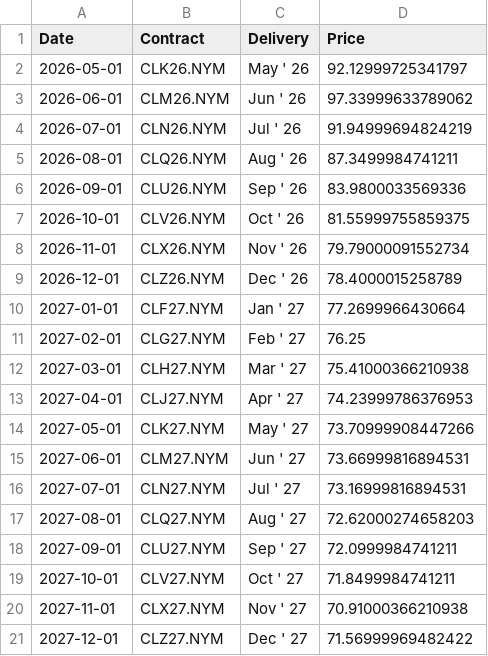
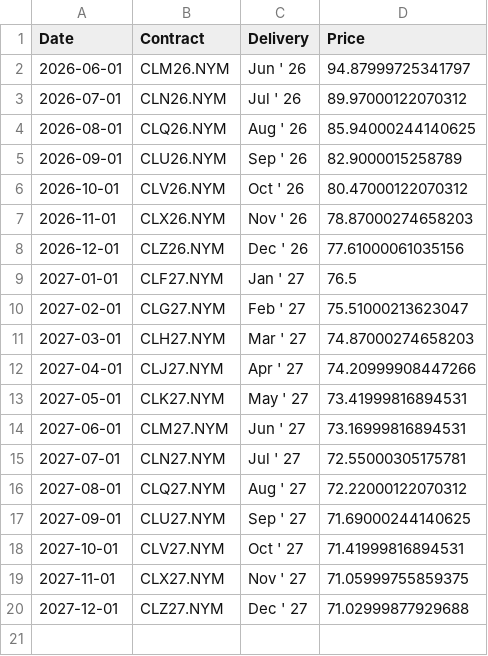
Before and after one commit to aethrixdev/cross_market_dashboard, a CSV file: data/processed/futures_curves/curve_crude_oil.csv, drawn as a sheet.

```diff
--- a/data/processed/futures_curves/curve_crude_oil.csv
+++ b/data/processed/futures_curves/curve_crude_oil.csv
@@ -1,21 +1,20 @@
 Date,Contract,Delivery,Price
-2026-05-01,CLK26.NYM,May ' 26,92.12999725341797
-2026-06-01,CLM26.NYM,Jun ' 26,97.33999633789062
-2026-07-01,CLN26.NYM,Jul ' 26,91.94999694824219
-2026-08-01,CLQ26.NYM,Aug ' 26,87.3499984741211
-2026-09-01,CLU26.NYM,Sep ' 26,83.9800033569336
-2026-10-01,CLV26.NYM,Oct ' 26,81.55999755859375
-2026-11-01,CLX26.NYM,Nov ' 26,79.79000091552734
-2026-12-01,CLZ26.NYM,Dec ' 26,78.4000015258789
-2027-01-01,CLF27.NYM,Jan ' 27,77.2699966430664
-2027-02-01,CLG27.NYM,Feb ' 27,76.25
-2027-03-01,CLH27.NYM,Mar ' 27,75.41000366210938
-2027-04-01,CLJ27.NYM,Apr ' 27,74.23999786376953
-2027-05-01,CLK27.NYM,May ' 27,73.70999908447266
-2027-06-01,CLM27.NYM,Jun ' 27,73.66999816894531
-2027-07-01,CLN27.NYM,Jul ' 27,73.16999816894531
-2027-08-01,CLQ27.NYM,Aug ' 27,72.62000274658203
-2027-09-01,CLU27.NYM,Sep ' 27,72.0999984741211
-2027-10-01,CLV27.NYM,Oct ' 27,71.8499984741211
-2027-11-01,CLX27.NYM,Nov ' 27,70.91000366210938
-2027-12-01,CLZ27.NYM,Dec ' 27,71.56999969482422
+2026-06-01,CLM26.NYM,Jun ' 26,94.87999725341797
+2026-07-01,CLN26.NYM,Jul ' 26,89.97000122070312
+2026-08-01,CLQ26.NYM,Aug ' 26,85.94000244140625
+2026-09-01,CLU26.NYM,Sep ' 26,82.9000015258789
+2026-10-01,CLV26.NYM,Oct ' 26,80.47000122070312
+2026-11-01,CLX26.NYM,Nov ' 26,78.87000274658203
+2026-12-01,CLZ26.NYM,Dec ' 26,77.61000061035156
+2027-01-01,CLF27.NYM,Jan ' 27,76.5
+2027-02-01,CLG27.NYM,Feb ' 27,75.51000213623047
+2027-03-01,CLH27.NYM,Mar ' 27,74.87000274658203
+2027-04-01,CLJ27.NYM,Apr ' 27,74.20999908447266
+2027-05-01,CLK27.NYM,May ' 27,73.41999816894531
+2027-06-01,CLM27.NYM,Jun ' 27,73.16999816894531
+2027-07-01,CLN27.NYM,Jul ' 27,72.55000305175781
+2027-08-01,CLQ27.NYM,Aug ' 27,72.22000122070312
+2027-09-01,CLU27.NYM,Sep ' 27,71.69000244140625
+2027-10-01,CLV27.NYM,Oct ' 27,71.41999816894531
+2027-11-01,CLX27.NYM,Nov ' 27,71.05999755859375
+2027-12-01,CLZ27.NYM,Dec ' 27,71.02999877929688
```
Also changed, not shown: data/processed/hist_agriculture.csv, data/processed/hist_energy.csv, 24 other files.
